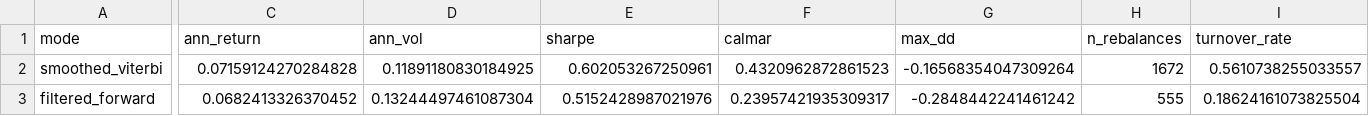
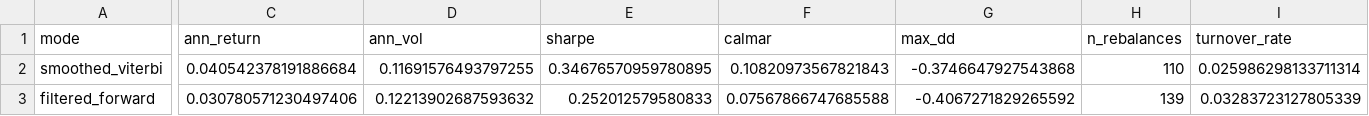
Before and after one commit to Viola-Jiang/project, a CSV file: regime_timing_engine/outputs/ablation/results/lookahead_contrast.csv, drawn as a sheet; only a part is shown, gaps mark what is left out; the diff names each change by its address in the sheet, - before the commit and + after, or states it on an @@ line.

```diff
--- a/regime_timing_engine/outputs/ablation/results/lookahead_contrast.csv
+++ b/regime_timing_engine/outputs/ablation/results/lookahead_contrast.csv
-C2 (ann_return): 0.07159124270284828
+C2 (ann_return): 0.040542378191886684
-D2 (ann_vol): 0.11891180830184925
+D2 (ann_vol): 0.11691576493797255
-E2 (sharpe): 0.602053267250961
+E2 (sharpe): 0.34676570959780895
-F2 (calmar): 0.4320962872861523
+F2 (calmar): 0.10820973567821843
-G2 (max_dd): -0.16568354047309264
+G2 (max_dd): -0.3746647927543868
-H2 (n_rebalances): 1672
+H2 (n_rebalances): 110
-I2 (turnover_rate): 0.5610738255033557
+I2 (turnover_rate): 0.025986298133711314
-C3 (ann_return): 0.0682413326370452
+C3 (ann_return): 0.030780571230497406
-D3 (ann_vol): 0.13244497461087304
+D3 (ann_vol): 0.12213902687593632
-E3 (sharpe): 0.5152428987021976
+E3 (sharpe): 0.252012579580833
-F3 (calmar): 0.23957421935309317
+F3 (calmar): 0.07567866747685588
-G3 (max_dd): -0.2848442241461242
+G3 (max_dd): -0.4067271829265592
-H3 (n_rebalances): 555
+H3 (n_rebalances): 139
-I3 (turnover_rate): 0.18624161073825504
+I3 (turnover_rate): 0.03283723127805339
```
Also changed, not shown: regime_timing_engine/outputs/ablation/results/s5_multi_seed_robustness.csv, regime_timing_engine/outputs/results/03_emission_convergence_trace.csv, 37 other files.
